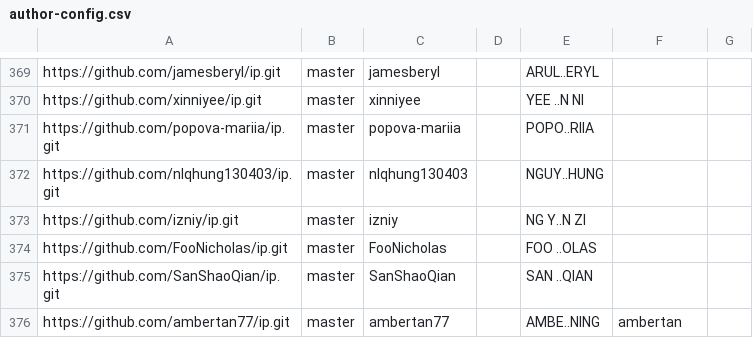
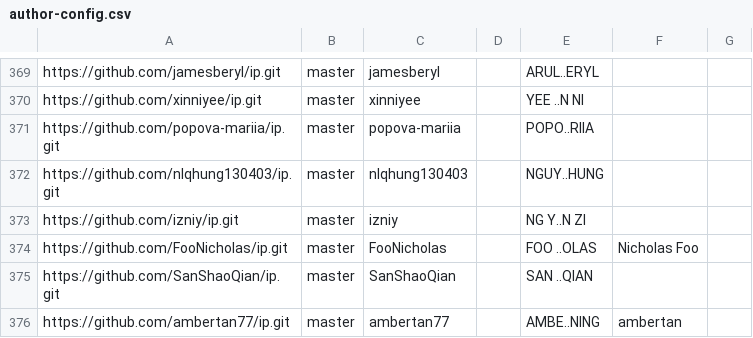
Before and after one commit to nus-cs2103-AY2425S2/ip-dashboard, a CSV file: configs/author-config.csv, drawn as a sheet; only a part is shown, gaps mark what is left out; the diff covers the shown part only.

```diff
--- a/configs/author-config.csv
+++ b/configs/author-config.csv
@@ -373,3 +373,3 @@ https://github.com/nlqhung130403/ip.git,master,nlqhung130403,,NGUY..HUNG,,
 https://github.com/izniy/ip.git,master,izniy,,NG Y..N ZI,,
-https://github.com/FooNicholas/ip.git,master,FooNicholas,,FOO ..OLAS,,
+https://github.com/FooNicholas/ip.git,master,FooNicholas,,FOO ..OLAS,Nicholas Foo,
 https://github.com/SanShaoQian/ip.git,master,SanShaoQian,,SAN ..QIAN,,
```
Also changed, not shown: 6 edited cells elsewhere in this file.
